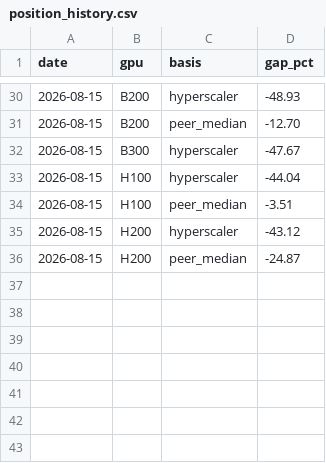
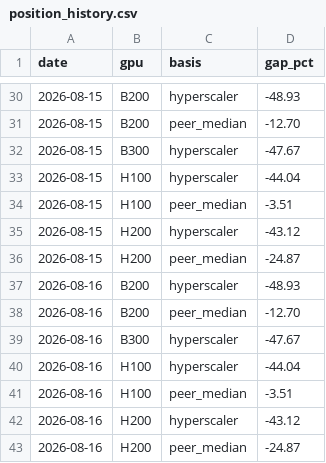
Before and after one commit to koen-nebius/price-monitor, a CSV file: store/position_history.csv, drawn as a sheet; only a part is shown, gaps mark what is left out; the diff names each change by its address in the sheet, - before the commit and + after, or states it on an @@ line.

```diff
--- a/store/position_history.csv
+++ b/store/position_history.csv
+row 37: 2026-08-16 | B200 | hyperscaler | -48.93
+row 38: 2026-08-16 | B200 | peer_median | -12.70
+row 39: 2026-08-16 | B300 | hyperscaler | -47.67
+row 40: 2026-08-16 | H100 | hyperscaler | -44.04
+row 41: 2026-08-16 | H100 | peer_median | -3.51
+row 42: 2026-08-16 | H200 | hyperscaler | -43.12
+row 43: 2026-08-16 | H200 | peer_median | -24.87
```
Also changed, not shown: 12 other files.
